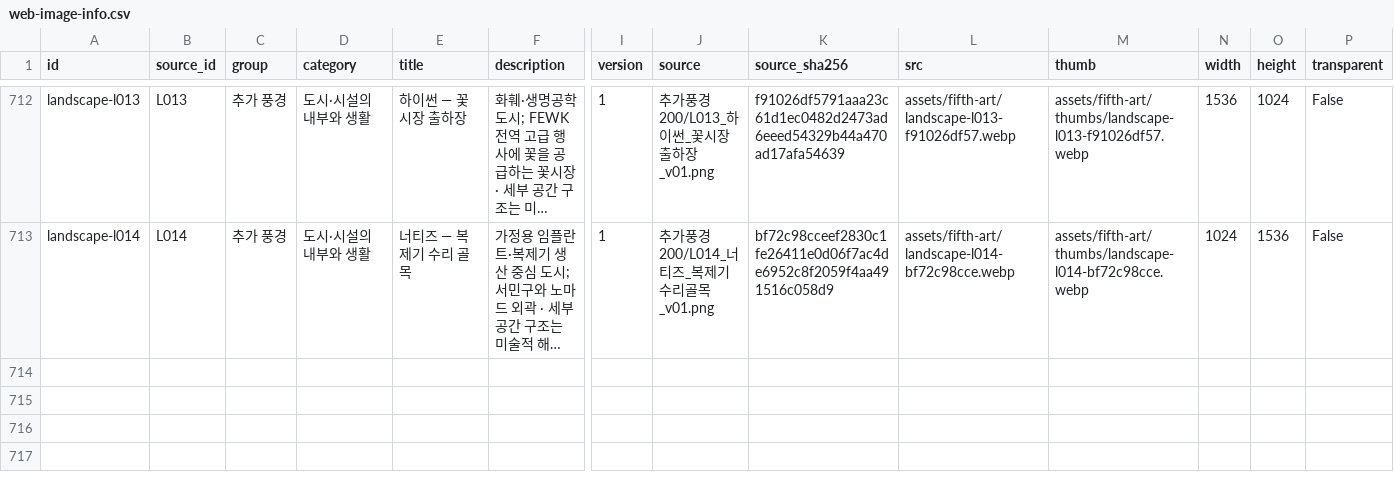
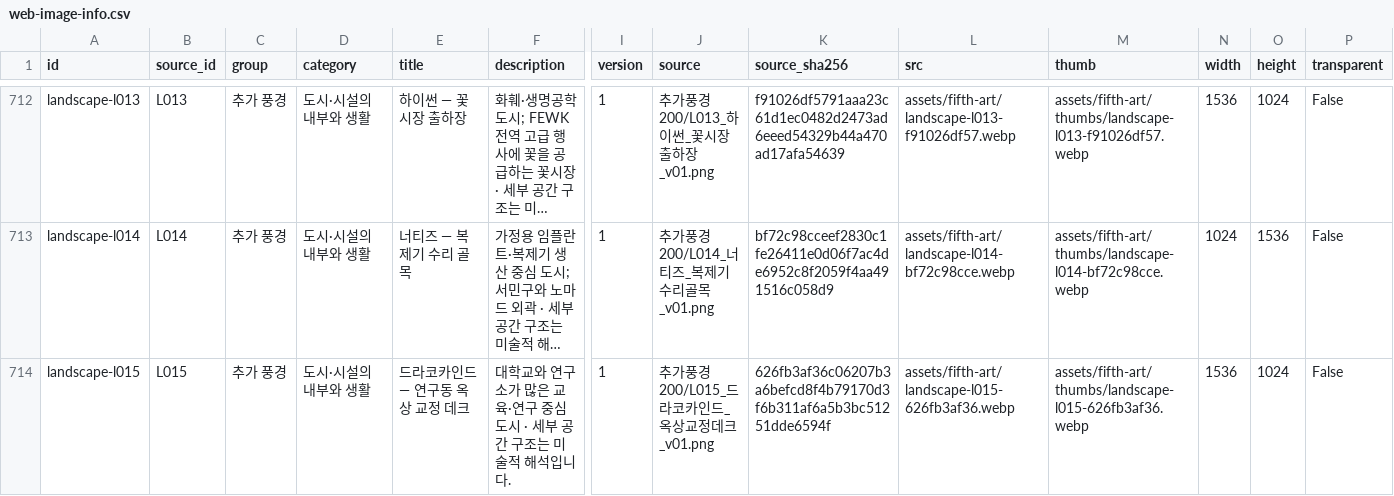
Before and after one commit to whtdrgongmail/MEJEwiki, a CSV file: fewk/assets/fifth-art/web-image-info.csv, drawn as a sheet; only a part is shown, gaps mark what is left out; long unchanged cells end in …; rows hold the shown columns only; the diff names each change by its address in the sheet, - before the commit and + after, or states it on an @@ line.

Commit message:
Add FEWK Dracokind rooftop calibration deck

```diff
--- a/fewk/assets/fifth-art/web-image-info.csv
+++ b/fewk/assets/fifth-art/web-image-info.csv
+row 714: landscape-l015 | L015 | 추가 풍경 | 도시·시설의 내부와 생활 | 드라코카인드 — 연구동 옥상 교정 데크 | 대학교와 연구소가 많은 교육·연구 중심 도시 · 세부 공간 구조는 미술적 해석입니다. | 1 | 추가풍경200/L015_드라코카인드_옥상교정데크_v01.png | 626fb3af36c06207b3a6befcd8f4b79170d3f6b311af6a5b3bc51251dde6594f | assets/fifth-art/landscape-l015-626fb3af36.webp | assets/fifth-art/thumbs/landscape-l015-626fb3af36.webp | 1536 | 1024 | False
```
Also changed, not shown: 3 other files.
